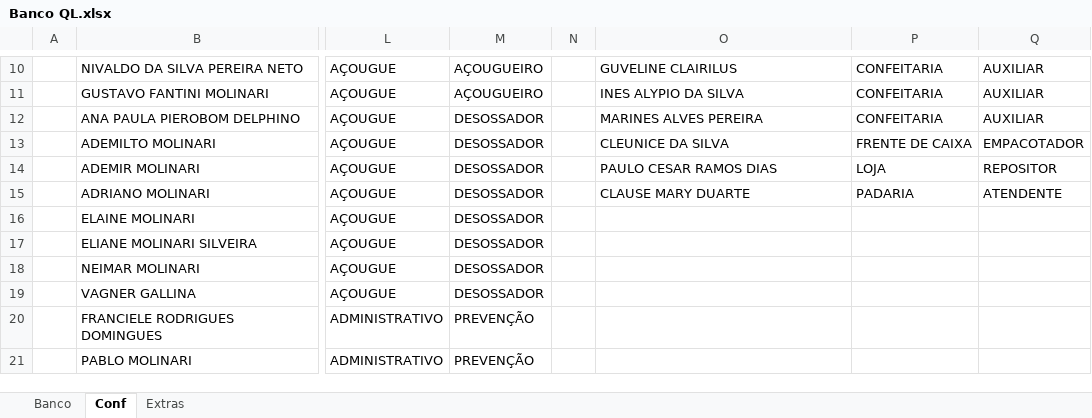
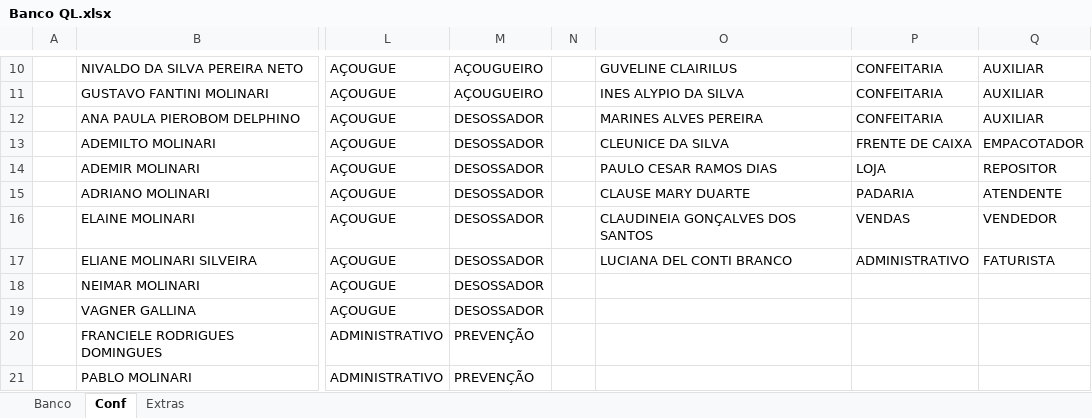
Before and after one commit to Molicenter/Quadro-Lotacao-Lojas, an Excel workbook: Banco QL.xlsx, sheet Conf, drawn as a sheet; only a part is shown, gaps mark what is left out; values as stored, in another font and other column widths than the file's, no borders; the diff names each change by its address in the sheet, - before the commit and + after, or states it on an @@ line.

Commit message:
Add files via upload

```diff
--- a/Banco QL.xlsx (sheet Conf)
+++ b/Banco QL.xlsx (sheet Conf)
-O16: (empty)
+O16: CLAUDINEIA GONÇALVES DOS SANTOS
-P16: (empty)
+P16: VENDAS
-Q16: (empty)
+Q16: VENDEDOR
-O17: (empty)
+O17: LUCIANA DEL CONTI BRANCO
-P17: (empty)
+P17: ADMINISTRATIVO
-Q17: (empty)
+Q17: FATURISTA
```
Also changed, not shown: sheet Banco.
